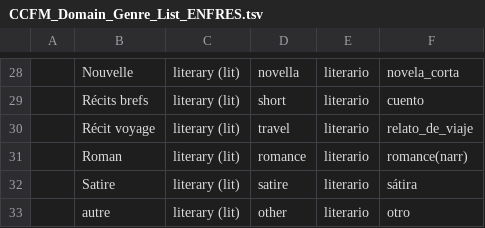
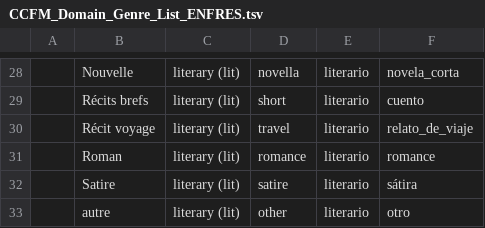
Before and after one commit to OpenMedFr/resources, a TSV file: CCFM_Domain_Genre_List_ENFRES.tsv, drawn as a sheet; only a part is shown, gaps mark what is left out; the diff names each change by its address in the sheet, - before the commit and + after, or states it on an @@ line.

Commit message:
small change in Genre List

```diff
--- a/CCFM_Domain_Genre_List_ENFRES.tsv
+++ b/CCFM_Domain_Genre_List_ENFRES.tsv
-F31: romance(narr)
+F31: romance
```
